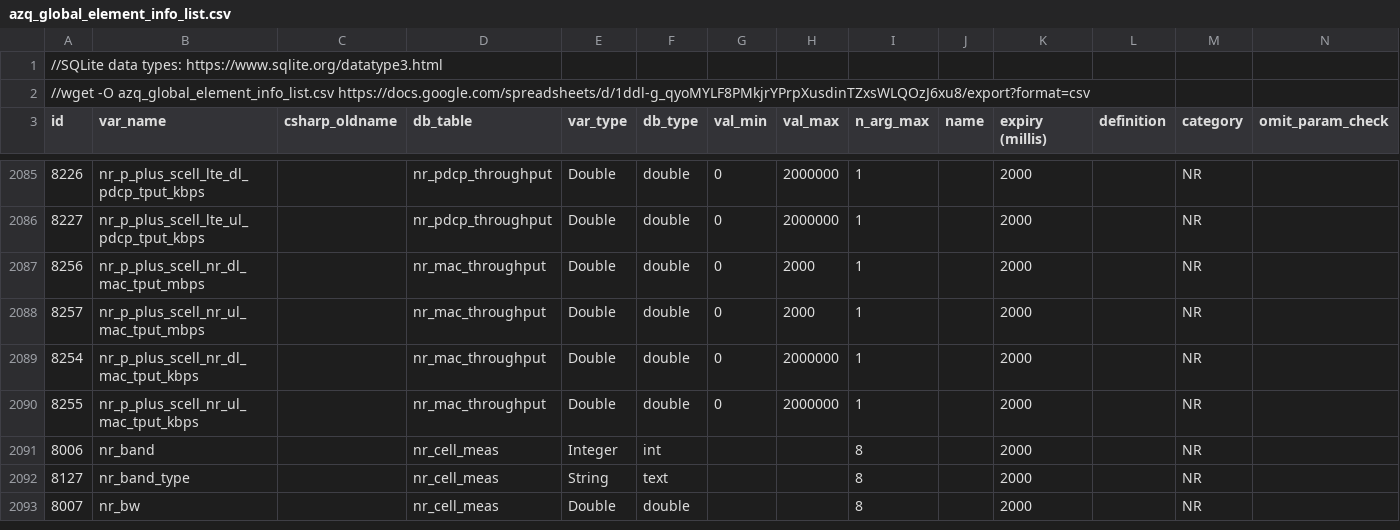
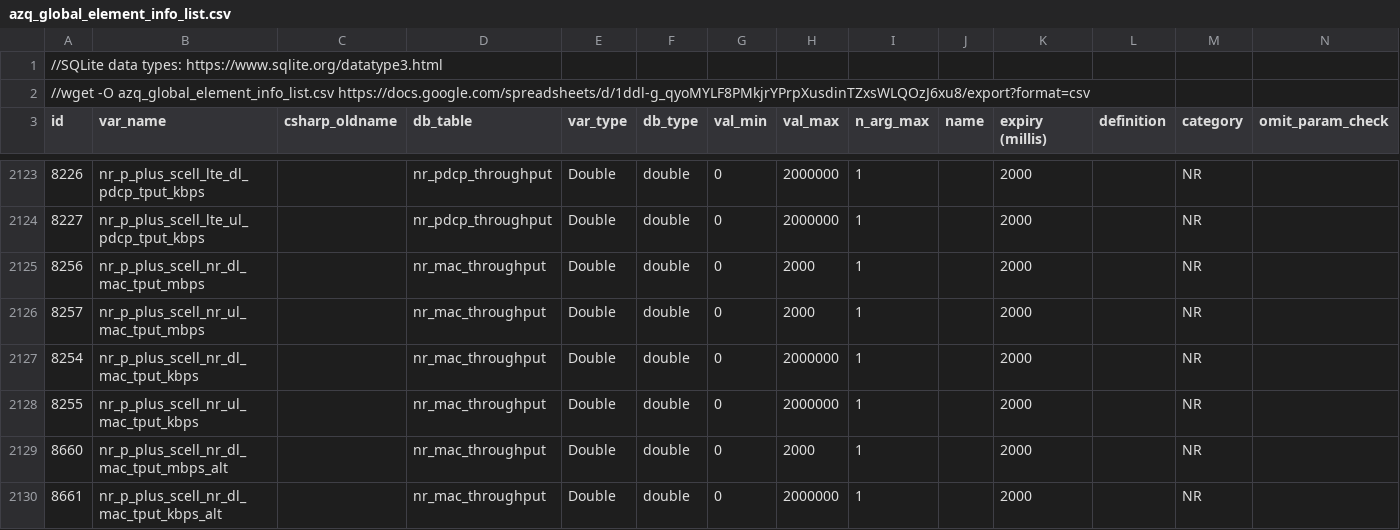
Before and after one commit to meritechsolutions/azenqos_qgis_plugin, a CSV file: Azenqos/azq_global_element_info_list.csv, drawn as a sheet; only a part is shown, gaps mark what is left out; the shorter side is filled out with more unchanged rows; rows hold the shown columns only; the diff covers the shown part only; the diff names each change by its address in the sheet, - before the commit and + after, or states it on an @@ line.

```diff
--- a/Azenqos/azq_global_element_info_list.csv
+++ b/Azenqos/azq_global_element_info_list.csv
+row 2129: 8660 | nr_p_plus_scell_nr_dl_mac_tput_mbps_alt |  | nr_mac_throughput | Double | double | 0 | 2000 | 1 |  | 2000 |  | NR
+row 2130: 8661 | nr_p_plus_scell_nr_dl_mac_tput_kbps_alt |  | nr_mac_throughput | Double | double | 0 | 2000000 | 1 |  | 2000 |  | NR
```
Also changed, not shown: 72 added rows and 24 edited cells elsewhere in this file.
